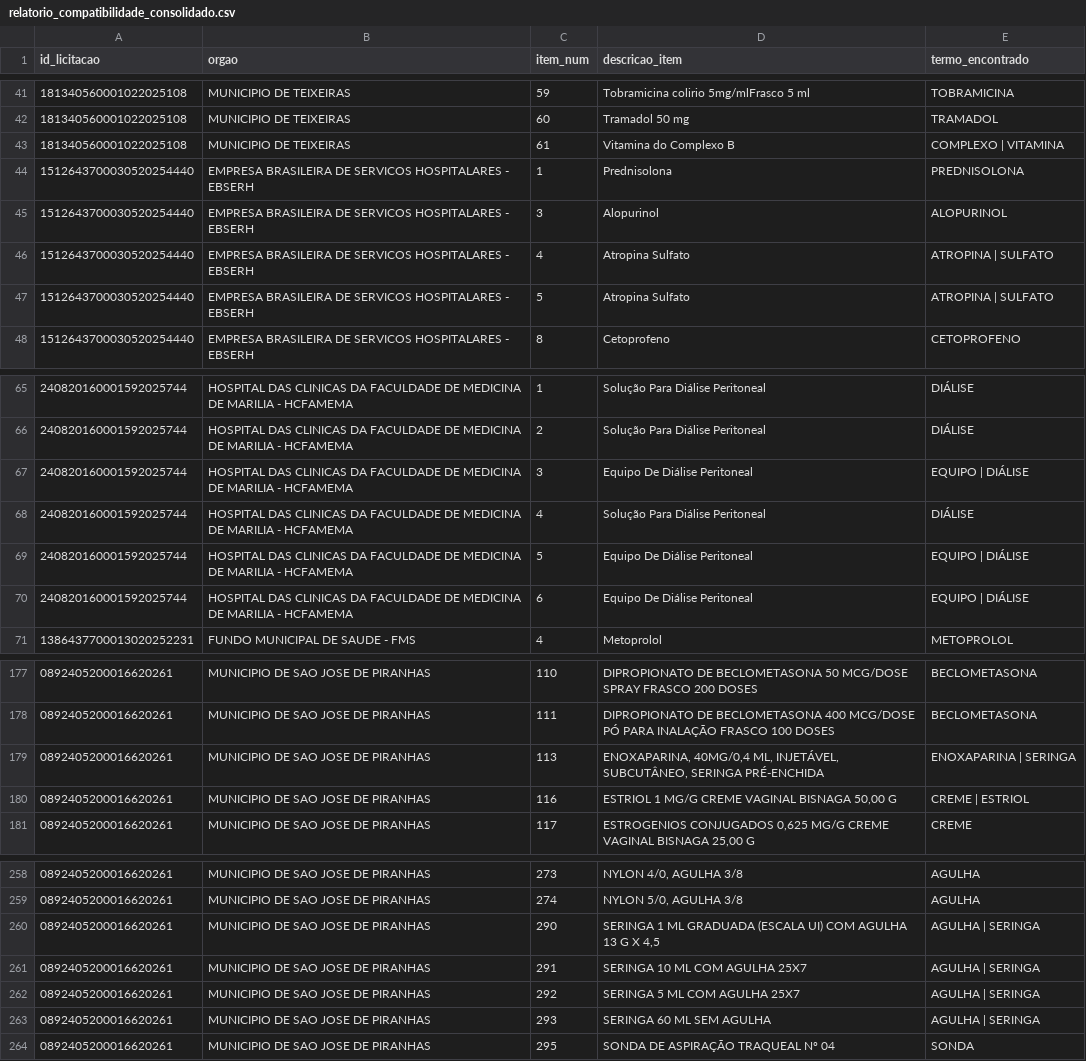
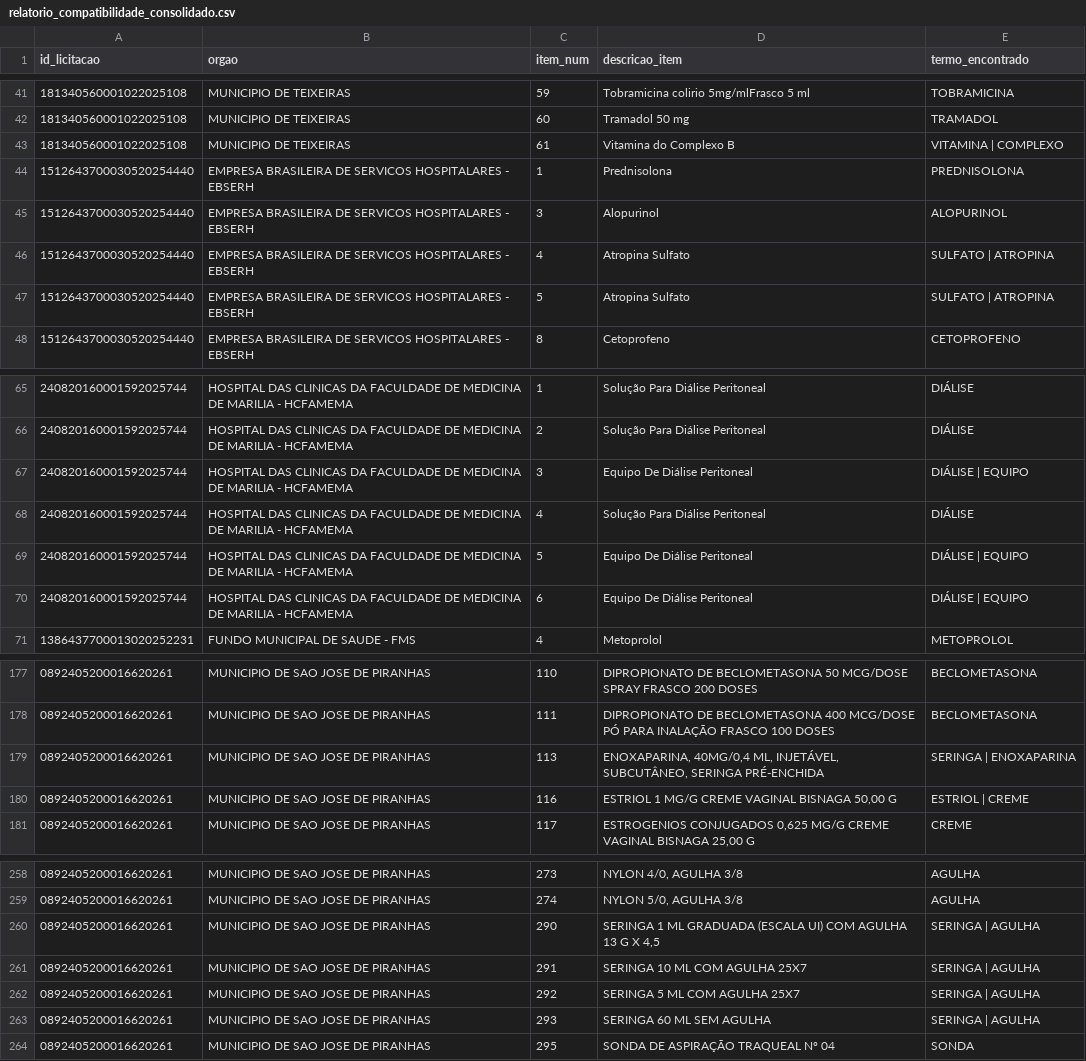
Before and after one commit to jenissonb88-bot/licitacoes_df, a CSV file: relatorio_compatibilidade_consolidado.csv, drawn as a sheet; only a part is shown, gaps mark what is left out; the diff covers the shown part only.

```diff
--- a/relatorio_compatibilidade_consolidado.csv
+++ b/relatorio_compatibilidade_consolidado.csv
@@ -42,7 +42,7 @@ id_licitacao,orgao,item_num,descricao_item,termo_encontrado
 181340560001022025108,MUNICIPIO DE TEIXEIRAS,60,Tramadol 50 mg,TRAMADOL
-181340560001022025108,MUNICIPIO DE TEIXEIRAS,61,Vitamina do Complexo B,COMPLEXO | VITAMINA
+181340560001022025108,MUNICIPIO DE TEIXEIRAS,61,Vitamina do Complexo B,VITAMINA | COMPLEXO
 1512643700030520254440,EMPRESA BRASILEIRA DE SERVICOS HOSPITALARES - EBSERH,1,Prednisolona,PREDNISOLONA
 1512643700030520254440,EMPRESA BRASILEIRA DE SERVICOS HOSPITALARES - EBSERH,3,Alopurinol,ALOPURINOL
-1512643700030520254440,EMPRESA BRASILEIRA DE SERVICOS HOSPITALARES - EBSERH,4,Atropina Sulfato,ATROPINA | SULFATO
-1512643700030520254440,EMPRESA BRASILEIRA DE SERVICOS HOSPITALARES - EBSERH,5,Atropina Sulfato,ATROPINA | SULFATO
+1512643700030520254440,EMPRESA BRASILEIRA DE SERVICOS HOSPITALARES - EBSERH,4,Atropina Sulfato,SULFATO | ATROPINA
+1512643700030520254440,EMPRESA BRASILEIRA DE SERVICOS HOSPITALARES - EBSERH,5,Atropina Sulfato,SULFATO | ATROPINA
 1512643700030520254440,EMPRESA BRASILEIRA DE SERVICOS HOSPITALARES - EBSERH,8,Cetoprofeno,CETOPROFENO
@@ -66,6 +66,6 @@ id_licitacao,orgao,item_num,descricao_item,termo_encontrado
 240820160001592025744,HOSPITAL DAS CLINICAS DA FACULDADE DE MEDICINA DE MARILIA - HCFAMEMA,2,Solução Para Diálise Peritoneal,DIÁLISE
-240820160001592025744,HOSPITAL DAS CLINICAS DA FACULDADE DE MEDICINA DE MARILIA - HCFAMEMA,3,Equipo De Diálise Peritoneal,EQUIPO | DIÁLISE
+240820160001592025744,HOSPITAL DAS CLINICAS DA FACULDADE DE MEDICINA DE MARILIA - HCFAMEMA,3,Equipo De Diálise Peritoneal,DIÁLISE | EQUIPO
 240820160001592025744,HOSPITAL DAS CLINICAS DA FACULDADE DE MEDICINA DE MARILIA - HCFAMEMA,4,Solução Para Diálise Peritoneal,DIÁLISE
-240820160001592025744,HOSPITAL DAS CLINICAS DA FACULDADE DE MEDICINA DE MARILIA - HCFAMEMA,5,Equipo De Diálise Peritoneal,EQUIPO | DIÁLISE
-240820160001592025744,HOSPITAL DAS CLINICAS DA FACULDADE DE MEDICINA DE MARILIA - HCFAMEMA,6,Equipo De Diálise Peritoneal,EQUIPO | DIÁLISE
+240820160001592025744,HOSPITAL DAS CLINICAS DA FACULDADE DE MEDICINA DE MARILIA - HCFAMEMA,5,Equipo De Diálise Peritoneal,DIÁLISE | EQUIPO
+240820160001592025744,HOSPITAL DAS CLINICAS DA FACULDADE DE MEDICINA DE MARILIA - HCFAMEMA,6,Equipo De Diálise Peritoneal,DIÁLISE | EQUIPO
 1386437700013020252231,FUNDO MUNICIPAL DE SAUDE - FMS,4,Metoprolol,METOPROLOL
@@ -178,4 +178,4 @@ id_licitacao,orgao,item_num,descricao_item,termo_encontrado
 0892405200016620261,MUNICIPIO DE SAO JOSE DE PIRANHAS,111,DIPROPIONATO DE BECLOMETASONA 400 MCG/DOSE PÓ PARA INALAÇÃO FRASCO 100 DOSES,BECLOMETASONA
-0892405200016620261,MUNICIPIO DE SAO JOSE DE PIRANHAS,113,"ENOXAPARINA, 40MG/0,4 ML, INJETÁVEL, SUBCUTÂNEO, SERINGA PRÉ-ENCHIDA",ENOXAPARINA | SERINGA
-0892405200016620261,MUNICIPIO DE SAO JOSE DE PIRANHAS,116,"ESTRIOL 1 MG/G CREME VAGINAL BISNAGA 50,00 G",CREME | ESTRIOL
+0892405200016620261,MUNICIPIO DE SAO JOSE DE PIRANHAS,113,"ENOXAPARINA, 40MG/0,4 ML, INJETÁVEL, SUBCUTÂNEO, SERINGA PRÉ-ENCHIDA",SERINGA | ENOXAPARINA
+0892405200016620261,MUNICIPIO DE SAO JOSE DE PIRANHAS,116,"ESTRIOL 1 MG/G CREME VAGINAL BISNAGA 50,00 G",ESTRIOL | CREME
 0892405200016620261,MUNICIPIO DE SAO JOSE DE PIRANHAS,117,"ESTROGENIOS CONJUGADOS 0,625 MG/G CREME VAGINAL BISNAGA 25,00 G",CREME
@@ -259,6 +259,6 @@ id_licitacao,orgao,item_num,descricao_item,termo_encontrado
 0892405200016620261,MUNICIPIO DE SAO JOSE DE PIRANHAS,274,"NYLON 5/0, AGULHA 3/8",AGULHA
-0892405200016620261,MUNICIPIO DE SAO JOSE DE PIRANHAS,290,"SERINGA 1 ML GRADUADA (ESCALA UI) COM AGULHA 13 G X 4,5",AGULHA | SERINGA
-0892405200016620261,MUNICIPIO DE SAO JOSE DE PIRANHAS,291,SERINGA 10 ML COM AGULHA 25X7,AGULHA | SERINGA
-0892405200016620261,MUNICIPIO DE SAO JOSE DE PIRANHAS,292,SERINGA 5 ML COM AGULHA 25X7,AGULHA | SERINGA
-0892405200016620261,MUNICIPIO DE SAO JOSE DE PIRANHAS,293,SERINGA 60 ML SEM AGULHA,AGULHA | SERINGA
+0892405200016620261,MUNICIPIO DE SAO JOSE DE PIRANHAS,290,"SERINGA 1 ML GRADUADA (ESCALA UI) COM AGULHA 13 G X 4,5",SERINGA | AGULHA
+0892405200016620261,MUNICIPIO DE SAO JOSE DE PIRANHAS,291,SERINGA 10 ML COM AGULHA 25X7,SERINGA | AGULHA
+0892405200016620261,MUNICIPIO DE SAO JOSE DE PIRANHAS,292,SERINGA 5 ML COM AGULHA 25X7,SERINGA | AGULHA
+0892405200016620261,MUNICIPIO DE SAO JOSE DE PIRANHAS,293,SERINGA 60 ML SEM AGULHA,SERINGA | AGULHA
 0892405200016620261,MUNICIPIO DE SAO JOSE DE PIRANHAS,295,SONDA DE ASPIRAÇÃO TRAQUEAL Nº 04,SONDA
```
Also changed, not shown: 8 edited cells elsewhere in this file, 2 other files.
